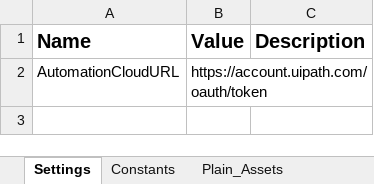
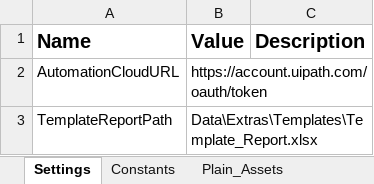
Before and after one commit to FritzGG/Robobot-Monitor, an Excel workbook: Data/Config.xlsx, sheet Settings, drawn as a sheet; values as stored, in another font and other column widths than the file's, no borders; the diff names each change by its address in the sheet, - before the commit and + after, or states it on an @@ line.

```diff
--- a/Data/Config.xlsx (sheet Settings)
+++ b/Data/Config.xlsx (sheet Settings)
+row 3: TemplateReportPath | Data\Extras\Templates\Template_Report.xlsx
```
Also changed, not shown: Data/TransactionData.xlsx, 10 other files.
